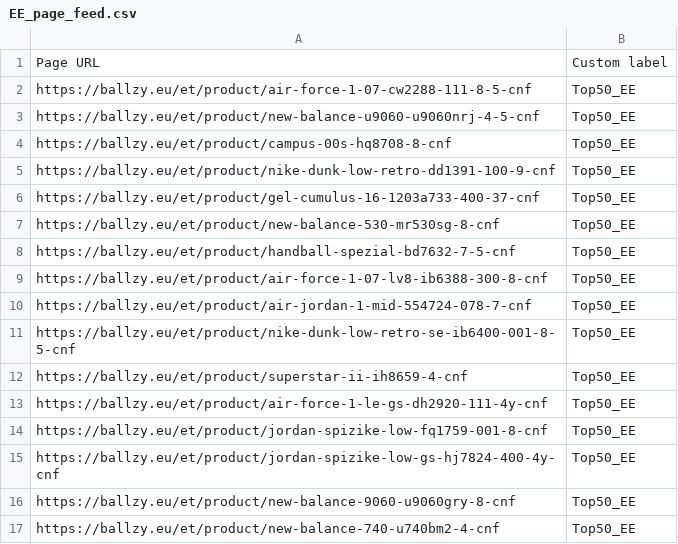
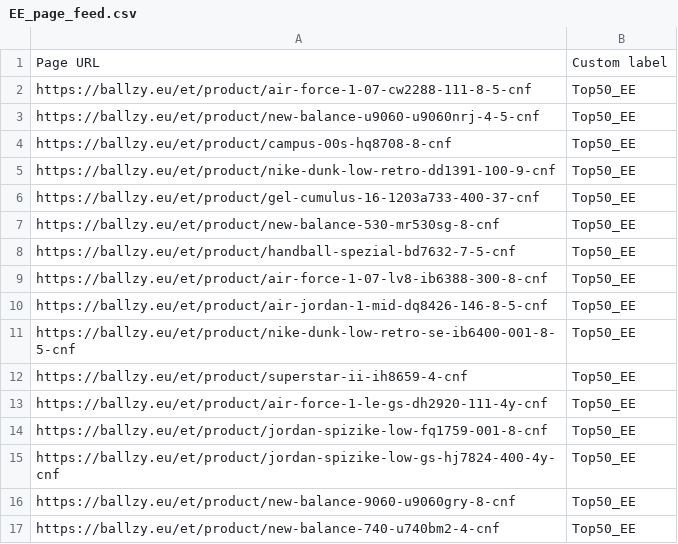
Before and after one commit to tanelneemoja/cropink_to_google, a CSV file: EE_page_feed.csv, drawn as a sheet; only a part is shown.

```diff
--- a/EE_page_feed.csv
+++ b/EE_page_feed.csv
@@ -9,3 +9,3 @@ https://ballzy.eu/et/product/handball-spezial-bd7632-7-5-cnf,Top50_EE
 https://ballzy.eu/et/product/air-force-1-07-lv8-ib6388-300-8-cnf,Top50_EE
-https://ballzy.eu/et/product/air-jordan-1-mid-554724-078-7-cnf,Top50_EE
+https://ballzy.eu/et/product/air-jordan-1-mid-dq8426-146-8-5-cnf,Top50_EE
 https://ballzy.eu/et/product/nike-dunk-low-retro-se-ib6400-001-8-5-cnf,Top50_EE
```
Also changed, not shown: FI_page_feed.csv, 5 other files.
